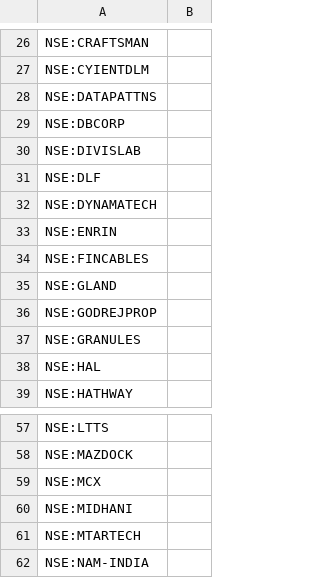
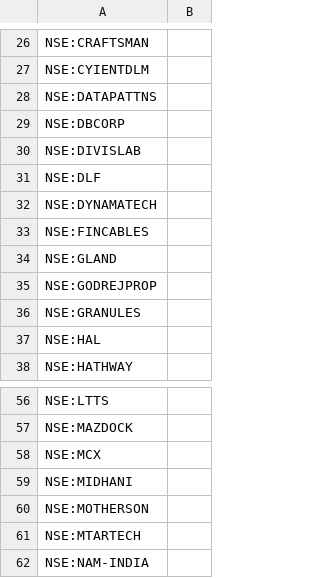
Before and after one commit to surajpjoshi/rsi-trading-system, a CSV file: My-Stocks.csv, drawn as a sheet; only a part is shown, gaps mark what is left out.

Commit message:
Auto-update My-Stocks.csv from Google Sheets

```diff
--- a/My-Stocks.csv
+++ b/My-Stocks.csv
@@ -32,3 +32,2 @@
 "NSE:DYNAMATECH",""
-"NSE:ENRIN",""
 "NSE:FINCABLES",""
@@ -60,2 +59,3 @@
 "NSE:MIDHANI",""
+"NSE:MOTHERSON",""
 "NSE:MTARTECH",""
```
